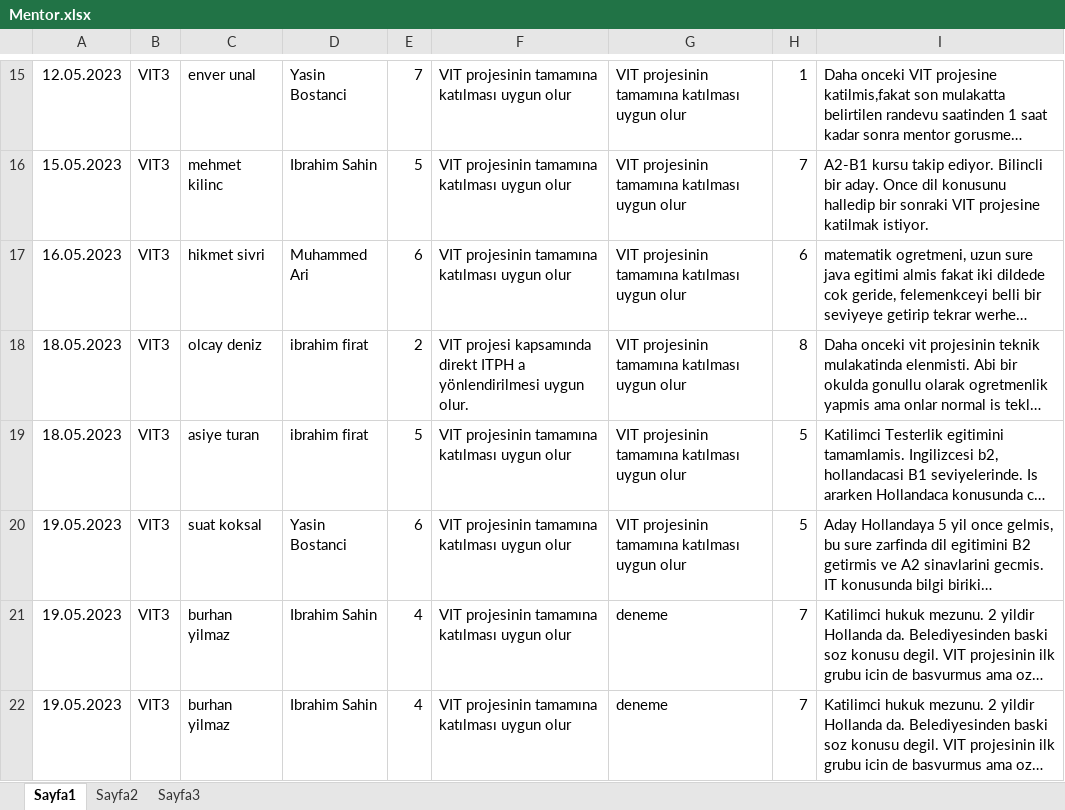
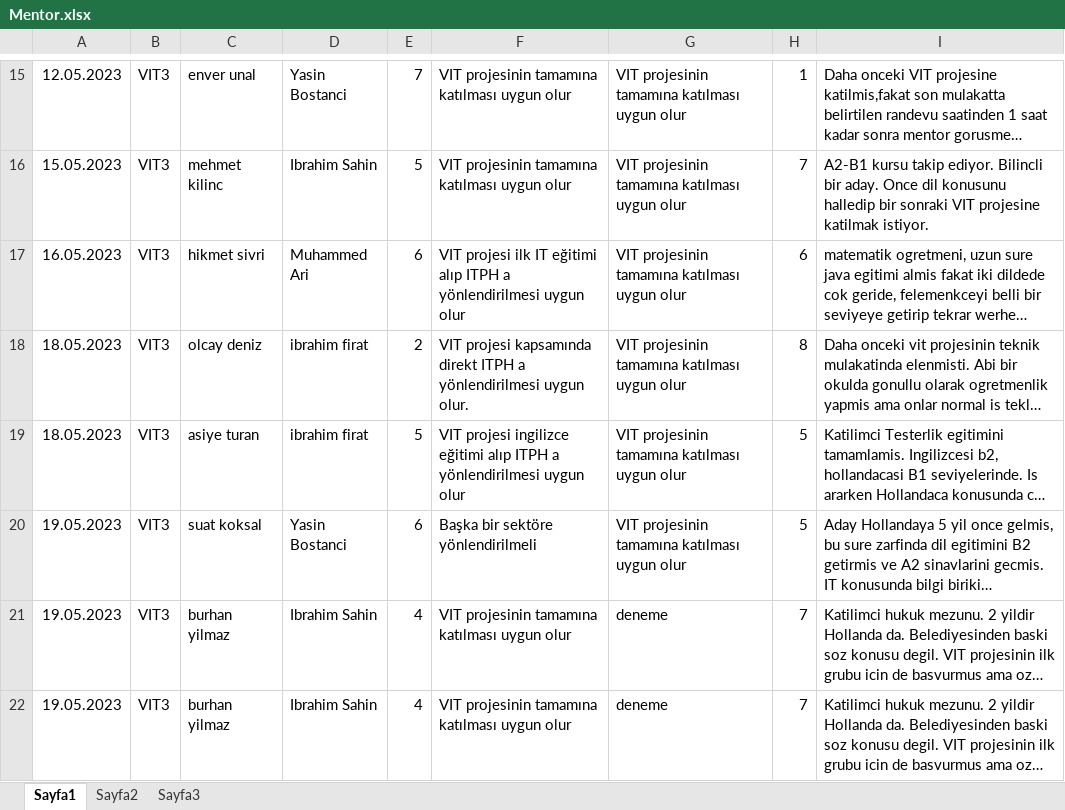
Before and after one commit to ifafurt/Python_Modul_Week_4, an Excel workbook: CRM/Excels/Mentor.xlsx, sheet Sayfa1, drawn as a sheet; only a part is shown, gaps mark what is left out; long unchanged cells end in …; values as stored, in another font and other column widths than the file's, no borders; charts and pictures not drawn; the diff covers the shown part only; the diff names each change by its address in the sheet, - before the commit and + after, or states it on an @@ line.

```diff
--- a/CRM/Excels/Mentor.xlsx (sheet Sayfa1)
+++ b/CRM/Excels/Mentor.xlsx (sheet Sayfa1)
-F17: VIT projesinin tamamına katılması uygun olur
+F17: VIT projesi ilk IT eğitimi alıp ITPH a yönlendirilmesi uygun olur
-F19: VIT projesinin tamamına katılması uygun olur
+F19: VIT projesi ingilizce eğitimi alıp ITPH a yönlendirilmesi uygun olur
-F20: VIT projesinin tamamına katılması uygun olur
+F20: Başka bir sektöre yönlendirilmeli
```
Also changed, not shown: 1 added row, 1 removed row and 2 edited cells elsewhere in this sheet, charts or pictures, CRM/Excels/Basvurular.xlsx, CRM/Excels/VIT1.xlsx, 1 other file.
